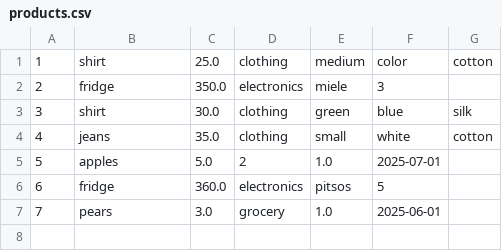
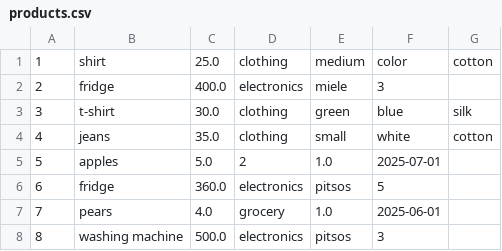
Before and after one commit to artemissvt/java_oop, a CSV file: products.csv, drawn as a sheet.

```diff
--- a/products.csv
+++ b/products.csv
@@ -1,4 +1,4 @@
 1, shirt, 25.0, clothing, medium, color, cotton
-2, fridge, 350.0, electronics, miele, 3
-3, shirt, 30.0, clothing, green, blue, silk
+2, fridge, 400.0, electronics, miele, 3
+3, t-shirt, 30.0, clothing, green, blue, silk
 4, jeans, 35.0, clothing, small, white, cotton
@@ -6,2 +6,3 @@
 6, fridge, 360.0, electronics, pitsos, 5
-7, pears, 3.0, grocery, 1.0, 2025-06-01
+7, pears, 4.0, grocery, 1.0, 2025-06-01
+8, washing machine, 500.0, electronics, pitsos, 3
```
Also changed, not shown: 3 other files.
